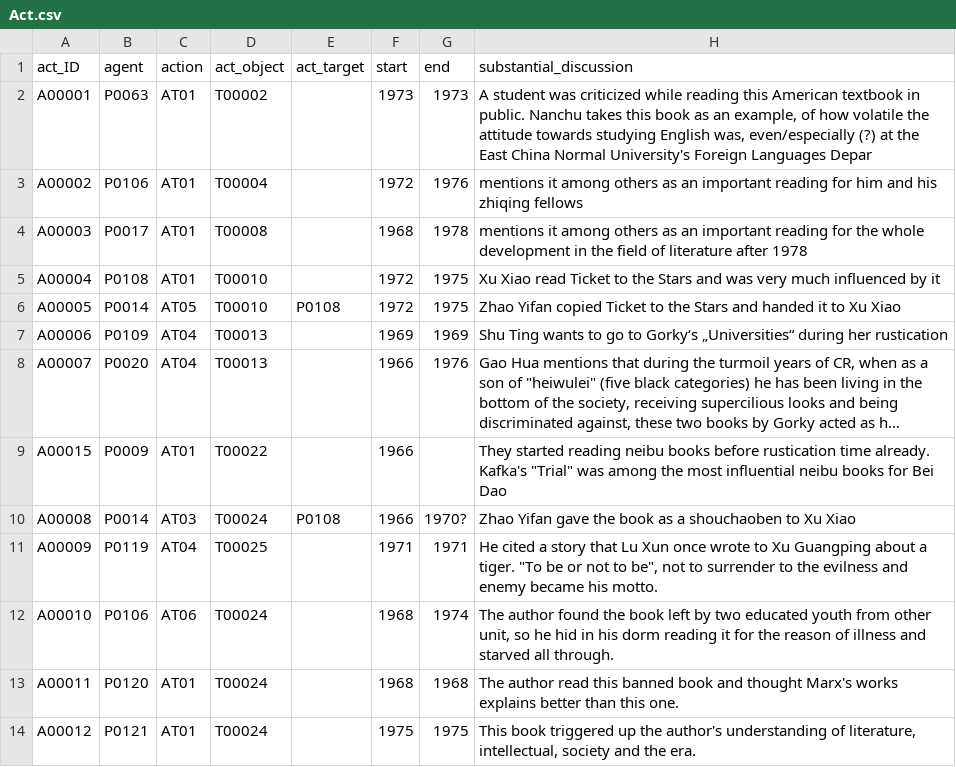
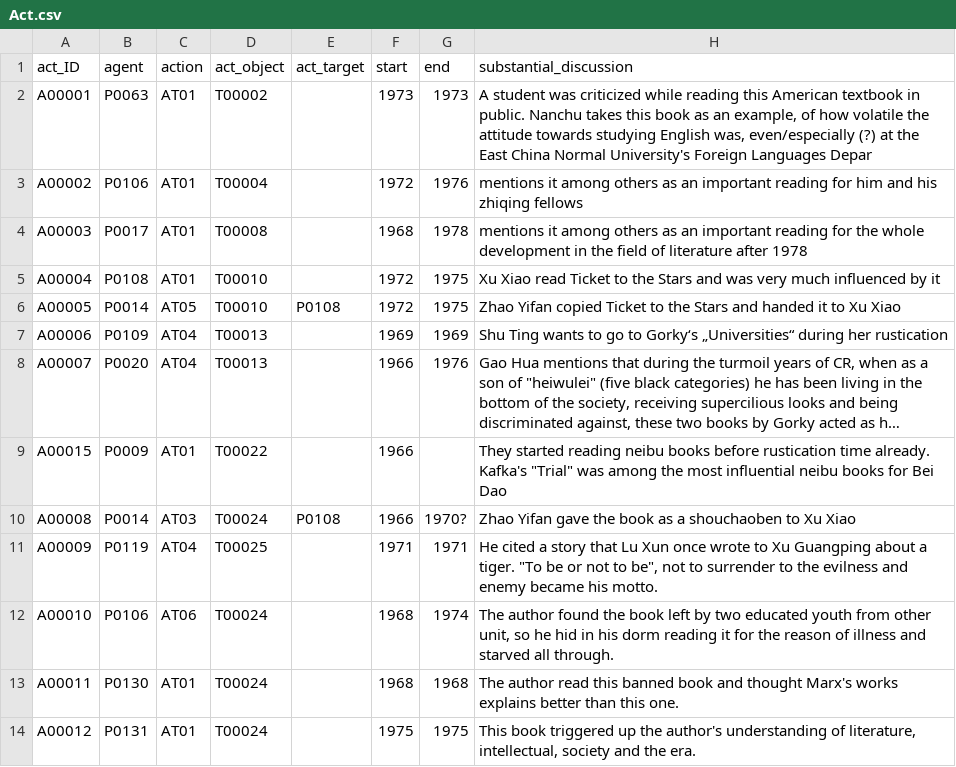
Before and after one commit to readchina/ReadAct, a CSV file: data/Act.csv, drawn as a sheet; only a part is shown; long unchanged cells end in …; the diff names each change by its address in the sheet, - before the commit and + after, or states it on an @@ line.

Commit message:
Person-numbers
I changed the numbers for 2 readers from 0120/0121 to 0130/0131

```diff
--- a/data/Act.csv
+++ b/data/Act.csv
-B13 (agent): P0120
+B13 (agent): P0130
-B14 (agent): P0121
+B14 (agent): P0131
```
Also changed, not shown: data/Person.csv.
